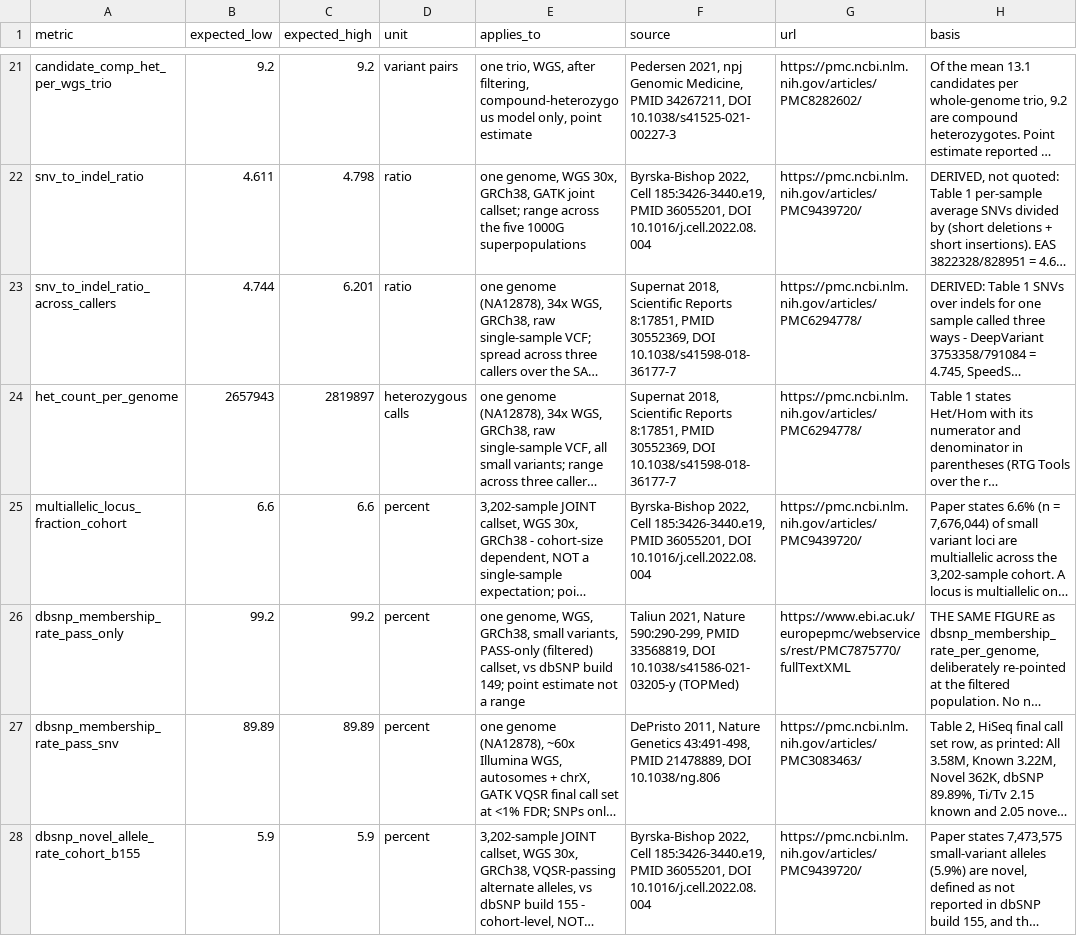
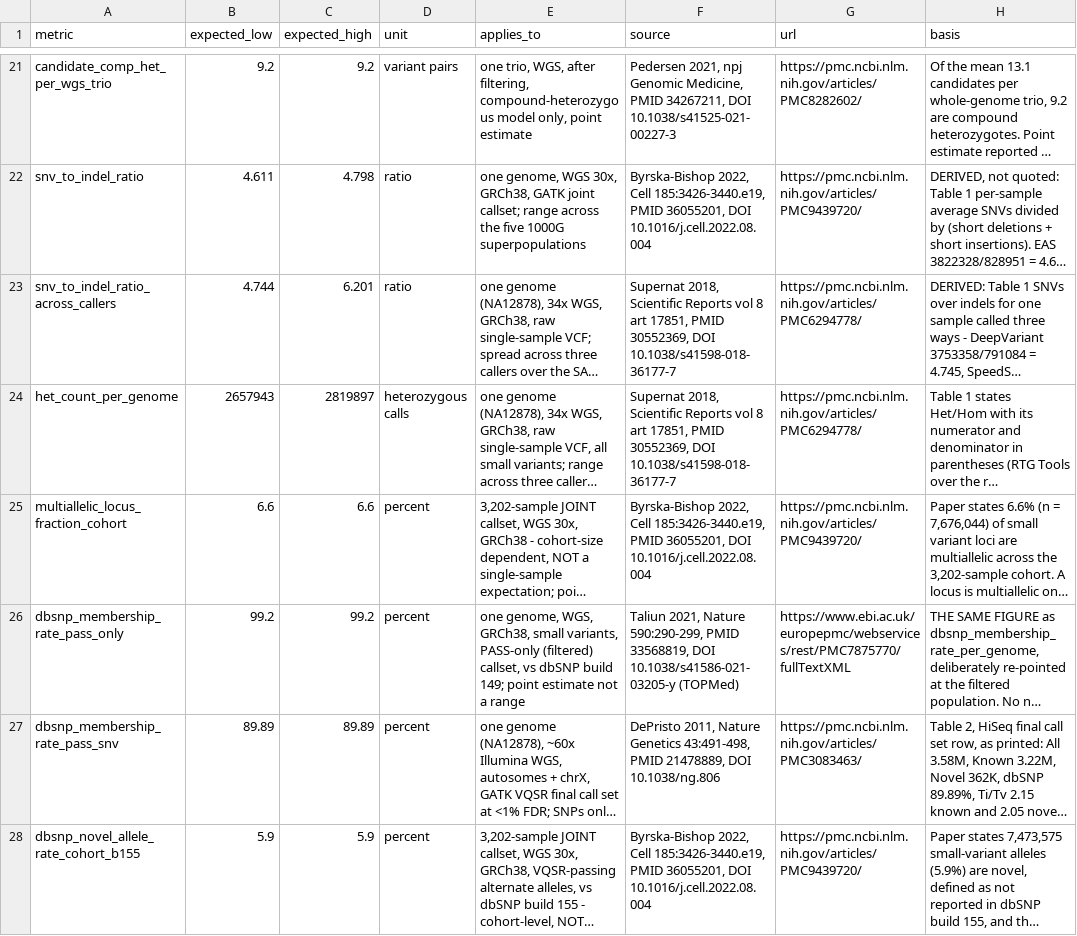
Before and after one commit to agharsallah/mva-hackathon, a TSV file: ressources/reference/qc_norms.tsv, drawn as a sheet; only a part is shown, gaps mark what is left out; long unchanged cells end in …; the diff names each change by its address in the sheet, - before the commit and + after, or states it on an @@ line.

Commit message:
fix(app): keep the patient-data guard green over real gene-structure fixtures
- audited exception 3: a gene-structure fixture's own Ensembl span is exempt
  only while the file's sha256 still matches the directory's provenance
  manifest; nested records are still walked, a hand edit loses the exemption
- qc_norms citation for Supernat 2018 reworded as "vol 8 art <page>" so a
  journal volume and page no longer read as a chromosome position; manifest
  and the provenance fixture regenerated from the same tool

```diff
--- a/ressources/reference/qc_norms.tsv
+++ b/ressources/reference/qc_norms.tsv
-F23:F24 (source): …Scientific Reports 8:17851, PMID 30552369,…
+F23:F24 (source): …Scientific Reports vol 8 art 17851, PMID 30552369,…
```
Also changed, not shown: 4 other files.
